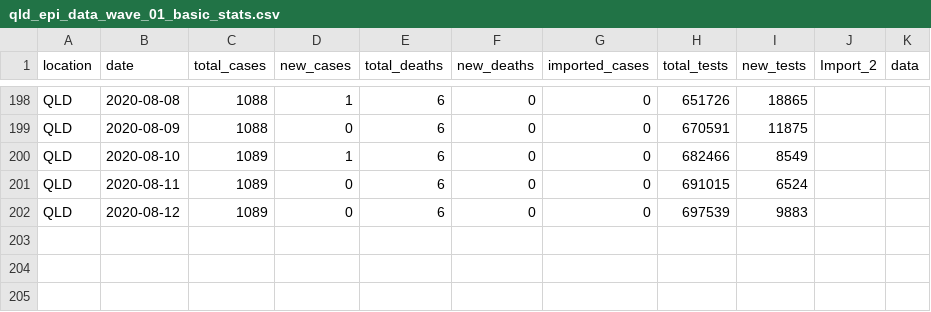
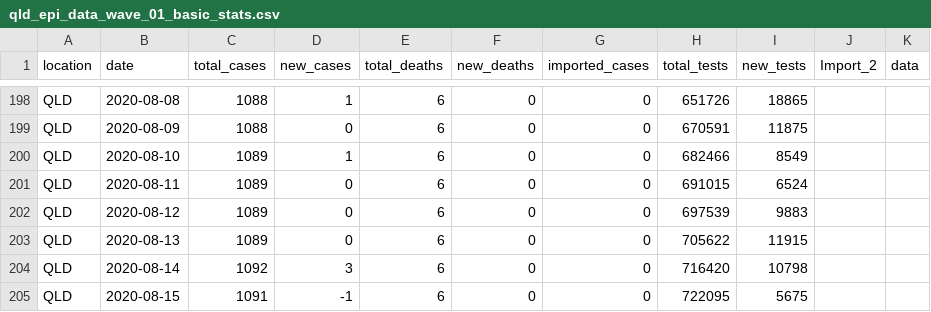
Before and after one commit to brain-modelling-group/covasim-qld-model, a CSV file: applications/qld-aus/inputs/qld_epi_data_wave_01_basic_stats.csv, drawn as a sheet; only a part is shown, gaps mark what is left out.

Commit message:
Update of epi data 2020-08-15

```diff
--- a/applications/qld-aus/inputs/qld_epi_data_wave_01_basic_stats.csv
+++ b/applications/qld-aus/inputs/qld_epi_data_wave_01_basic_stats.csv
@@ -202 +202,4 @@ QLD,2020-08-11,1089,0,6,0,0,691015,6524,,
 QLD,2020-08-12,1089,0,6,0,0,697539,9883,,
+QLD,2020-08-13,1089,0,6,0,0,705622,11915,,
+QLD,2020-08-14,1092,3,6,0,0,716420,10798,,
+QLD,2020-08-15,1091,-1,6,0,0,722095,5675,,
```
